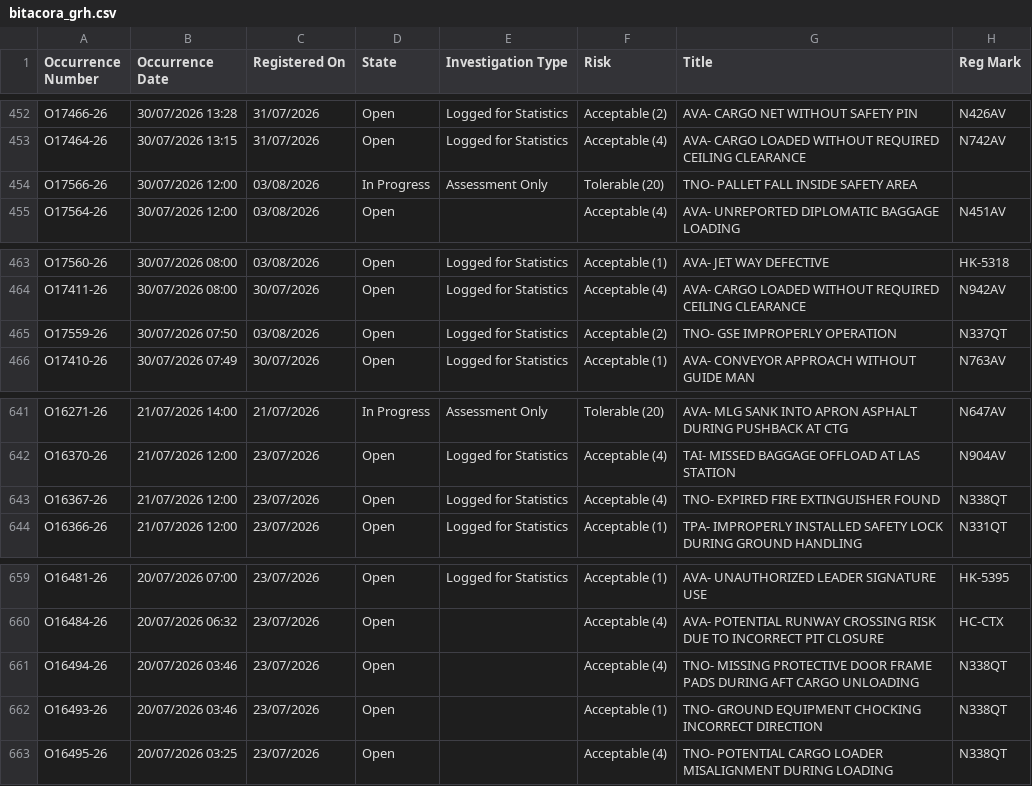
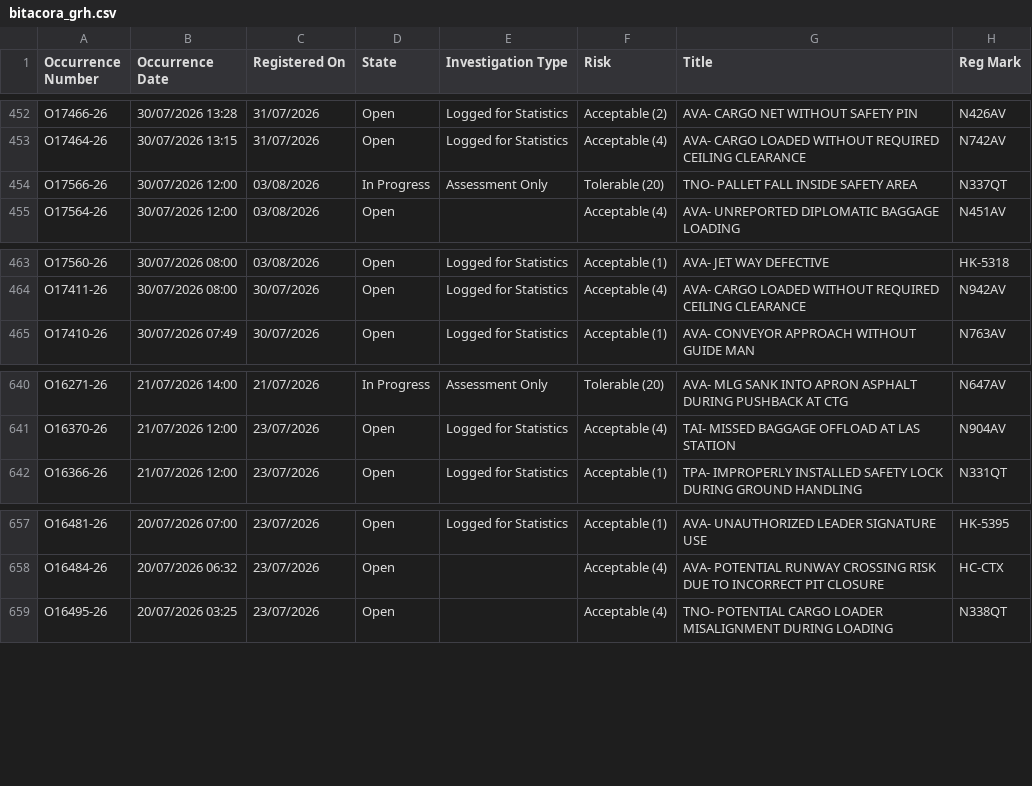
Before and after one commit to luibernip/segops, a CSV file: bitacora_grh.csv, drawn as a sheet; only a part is shown, gaps mark what is left out.

```diff
--- a/bitacora_grh.csv
+++ b/bitacora_grh.csv
@@ -453,3 +453,3 @@ O17466-26,30/07/2026 13:28,31/07/2026,Open,Logged for Statistics,Acceptable (2),
 O17464-26,30/07/2026 13:15,31/07/2026,Open,Logged for Statistics,Acceptable (4),AVA- CARGO LOADED WITHOUT REQUIRED CEILING CLEARANCE,N742AV
-O17566-26,30/07/2026 12:00,03/08/2026,In Progress,Assessment Only,Tolerable (20),TNO- PALLET FALL INSIDE SAFETY AREA,
+O17566-26,30/07/2026 12:00,03/08/2026,In Progress,Assessment Only,Tolerable (20),TNO- PALLET FALL INSIDE SAFETY AREA,N337QT
 O17564-26,30/07/2026 12:00,03/08/2026,Open,,Acceptable (4),AVA- UNREPORTED DIPLOMATIC BAGGAGE LOADING,N451AV
@@ -464,3 +464,2 @@ O17560-26,30/07/2026 08:00,03/08/2026,Open,Logged for Statistics,Acceptable (1),
 O17411-26,30/07/2026 08:00,30/07/2026,Open,Logged for Statistics,Acceptable (4),AVA- CARGO LOADED WITHOUT REQUIRED CEILING CLEARANCE,N942AV
-O17559-26,30/07/2026 07:50,03/08/2026,Open,Logged for Statistics,Acceptable (2),TNO- GSE IMPROPERLY OPERATION,N337QT
 O17410-26,30/07/2026 07:49,30/07/2026,Open,Logged for Statistics,Acceptable (1),AVA- CONVEYOR APPROACH WITHOUT GUIDE MAN,N763AV
@@ -642,3 +641,2 @@ O16271-26,21/07/2026 14:00,21/07/2026,In Progress,Assessment Only,Tolerable (20)
 O16370-26,21/07/2026 12:00,23/07/2026,Open,Logged for Statistics,Acceptable (4),TAI- MISSED BAGGAGE OFFLOAD AT LAS STATION,N904AV
-O16367-26,21/07/2026 12:00,23/07/2026,Open,Logged for Statistics,Acceptable (4),TNO- EXPIRED FIRE EXTINGUISHER FOUND,N338QT
 O16366-26,21/07/2026 12:00,23/07/2026,Open,Logged for Statistics,Acceptable (1),TPA- IMPROPERLY INSTALLED SAFETY LOCK DURING GROUND HANDLING,N331QT
@@ -660,4 +658,2 @@ O16481-26,20/07/2026 07:00,23/07/2026,Open,Logged for Statistics,Acceptable (1),
 O16484-26,20/07/2026 06:32,23/07/2026,Open,,Acceptable (4),AVA- POTENTIAL RUNWAY CROSSING RISK DUE TO INCORRECT PIT CLOSURE,HC-CTX
-O16494-26,20/07/2026 03:46,23/07/2026,Open,,Acceptable (4),TNO- MISSING PROTECTIVE DOOR FRAME PADS DURING AFT CARGO UNLOADING,N338QT
-O16493-26,20/07/2026 03:46,23/07/2026,Open,,Acceptable (1),TNO- GROUND EQUIPMENT CHOCKING INCORRECT DIRECTION,N338QT
 O16495-26,20/07/2026 03:25,23/07/2026,Open,,Acceptable (4),TNO- POTENTIAL CARGO LOADER MISALIGNMENT DURING LOADING,N338QT
```
Also changed, not shown: bitacora_grh_real.csv, 1 other file.
